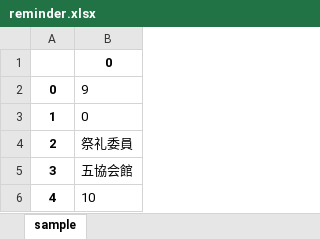
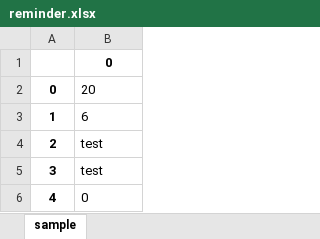
Before and after one commit to myao9494/tanukichi_env, an Excel workbook: 000_lib/reminder.xlsx, sheet sample, drawn as a sheet; values as stored, in another font and other column widths than the file's, no borders; the diff names each change by its address in the sheet, - before the commit and + after, or states it on an @@ line.

```diff
--- a/000_lib/reminder.xlsx (sheet sample)
+++ b/000_lib/reminder.xlsx (sheet sample)
-B2: 9
+B2: 20
-B3: 0
+B3: 6
-B4: 祭礼委員
+B4: test
-B5: 五協会館
+B5: test
-B6: 10
+B6: 0
```
Also changed, not shown: 13 other files.
